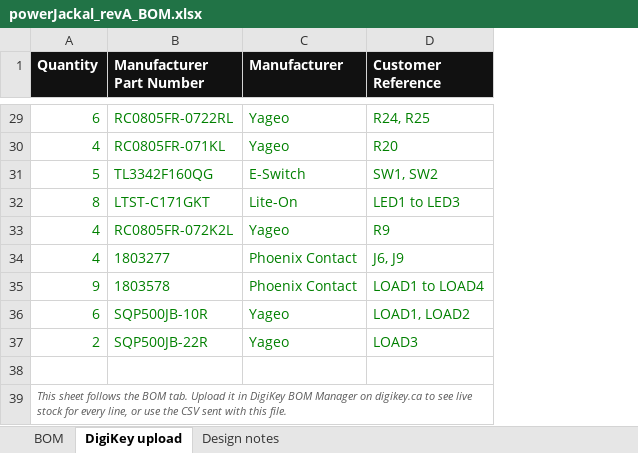
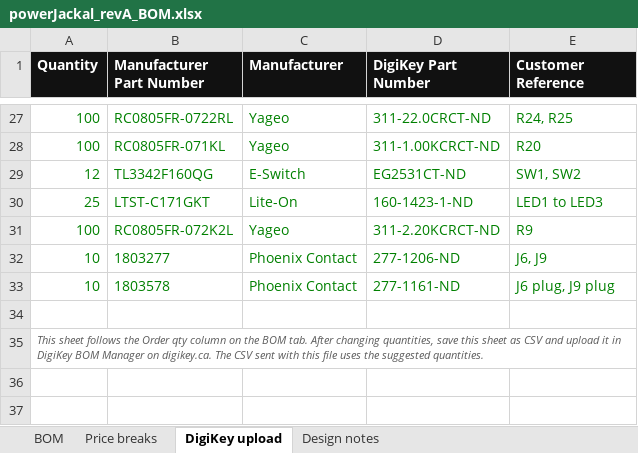
Before and after one commit to UW-VexU/UWAT-Centurion-Board, an Excel workbook: powerJackal/bom/powerJackal_revA_BOM.xlsx, sheet DigiKey upload, drawn as a sheet; only a part is shown, gaps mark what is left out; values as stored, in another font and other column widths than the file's, no borders; removed rows and columns are numbered as before the commit, all else as after; the diff covers the shown part only; the diff names each change by its address in the sheet, - before the commit and + after, or states it on an @@ line.

```diff
--- a/powerJackal/bom/powerJackal_revA_BOM.xlsx (sheet DigiKey upload)
+++ b/powerJackal/bom/powerJackal_revA_BOM.xlsx (sheet DigiKey upload)
+sheet tab: Price breaks
+column D (DigiKey Part Number), rows 27-33: 311-22.0CRCT-ND | 311-1.00KCRCT-ND | EG2531CT-ND | 160-1423-1-ND | 311-2.20KCRCT-ND | 277-1206-ND | 277-1161-ND
-A27 (Quantity): 6
+A27 (Quantity): 100
-A28 (Quantity): 4
+A28 (Quantity): 100
-A29 (Quantity): 5
+A29 (Quantity): 12
-A30 (Quantity): 8
+A30 (Quantity): 25
-A31 (Quantity): 4
+A31 (Quantity): 100
-A32 (Quantity): 4
+A32 (Quantity): 10
-A33 (Quantity): 9
+A33 (Quantity): 10
-E33 (Customer Reference): LOAD1 to LOAD4
+E33 (Customer Reference): J6 plug, J9 plug
-row 36: 6 | SQP500JB-10R | Yageo | LOAD1, LOAD2
-row 37: 2 | SQP500JB-22R | Yageo | LOAD3
-A35 (Quantity): …follows the BOM tab. Upload it in DigiKey BOM Manager on digikey.ca to see live stock for every line, or use the CSV sent with this file.
+A35 (Quantity): …follows the Order qty column on the BOM tab. After changing quantities, save this sheet as CSV and upload it in DigiKey BOM Manager on digikey.ca. The CSV sent with this file uses the suggested quantities.
```
Also changed, not shown: 3 added rows, 5 removed rows and 23 edited cells elsewhere in this sheet, sheet BOM, sheet Design notes, formulas that keep their value, charts or pictures, 29 other files.
